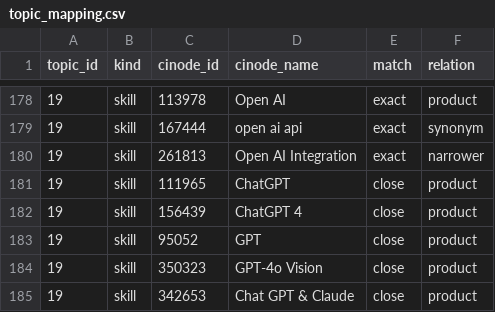
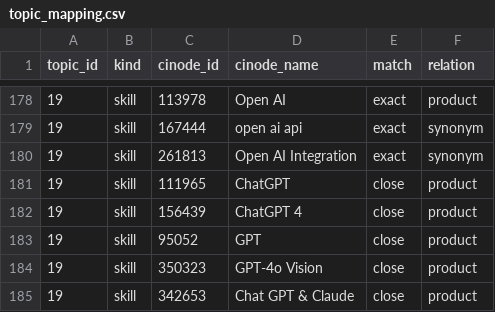
Before and after one commit to robert-gartman-techseed/cinode-skills, a CSV file: data/reference/topic_mapping.csv, drawn as a sheet; only a part is shown, gaps mark what is left out; the diff covers the shown part only.

```diff
--- a/data/reference/topic_mapping.csv
+++ b/data/reference/topic_mapping.csv
@@ -179,3 +179,3 @@ topic_id,kind,cinode_id,cinode_name,match,relation
 19,skill,167444,open ai api,exact,synonym
-19,skill,261813,Open AI Integration,exact,narrower
+19,skill,261813,Open AI Integration,exact,synonym
 19,skill,111965,ChatGPT,close,product
```
Also changed, not shown: 20 edited cells elsewhere in this file, 5 other files.
